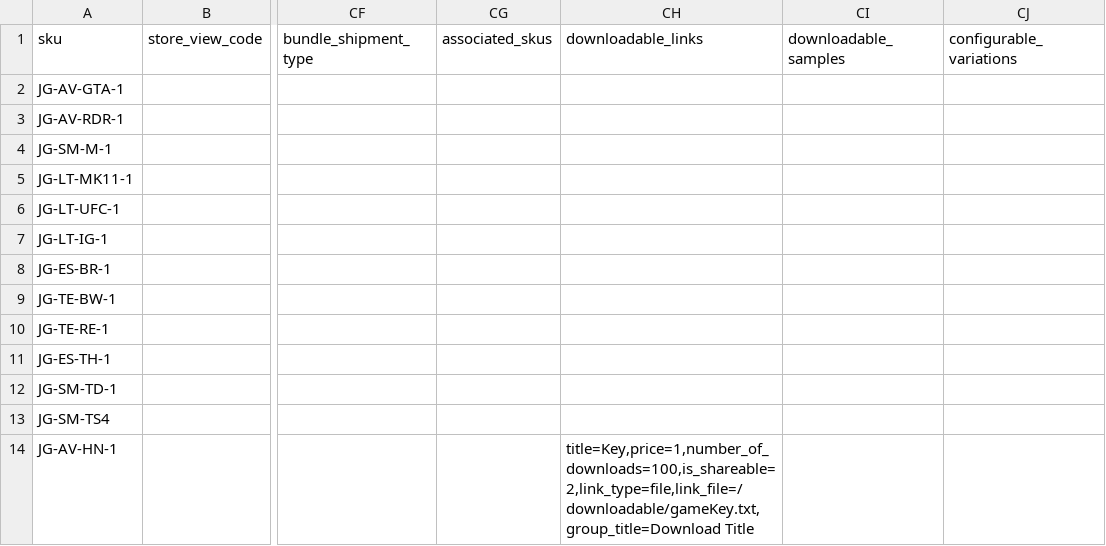
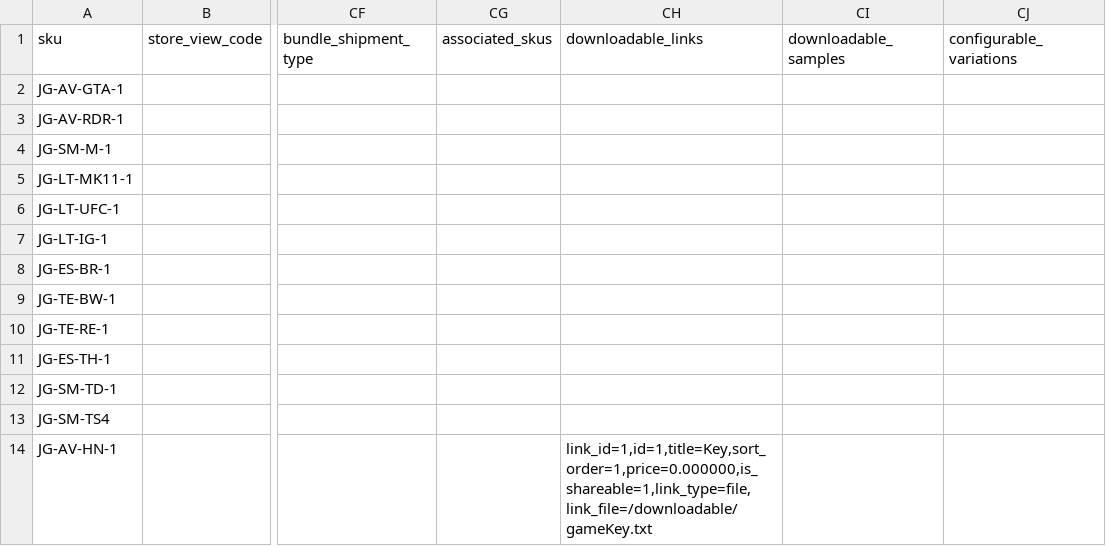
Before and after one commit to nathfborges/pde-pf-grupo1, a CSV file: app/code/Webjump/IBCBackend/Model/Product/csv/productsGames.csv, drawn as a sheet; only a part is shown, gaps mark what is left out; the diff names each change by its address in the sheet, - before the commit and + after, or states it on an @@ line.

Commit message:
fix import products bug

```diff
--- a/app/code/Webjump/IBCBackend/Model/Product/csv/productsGames.csv
+++ b/app/code/Webjump/IBCBackend/Model/Product/csv/productsGames.csv
-CH14 (downloadable_links): title=Key,price=1,number_of_downloads=100,is_shareable=2,link_type=file,link_file=/downloadable/gameKey.txt,group_title=Download Title
+CH14 (downloadable_links): link_id=1,id=1,title=Key,sort_order=1,price=0.000000,is_shareable=1,link_type=file,link_file=/downloadable/gameKey.txt
```
Also changed, not shown: 3 other files.
